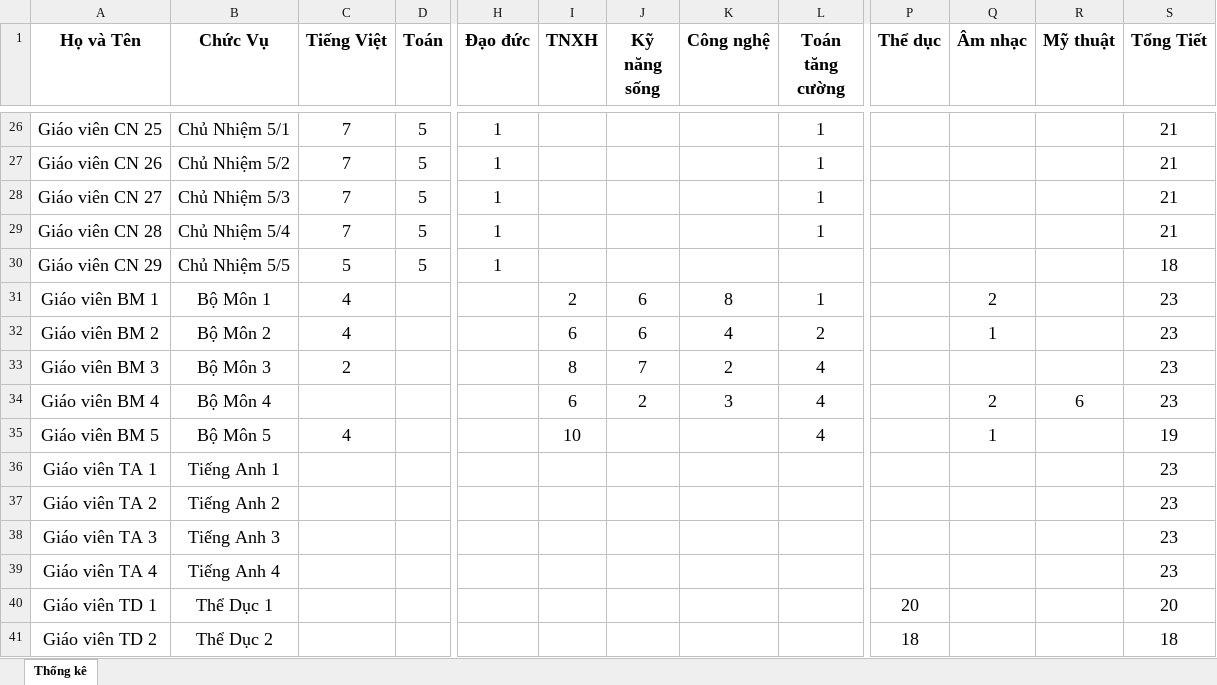
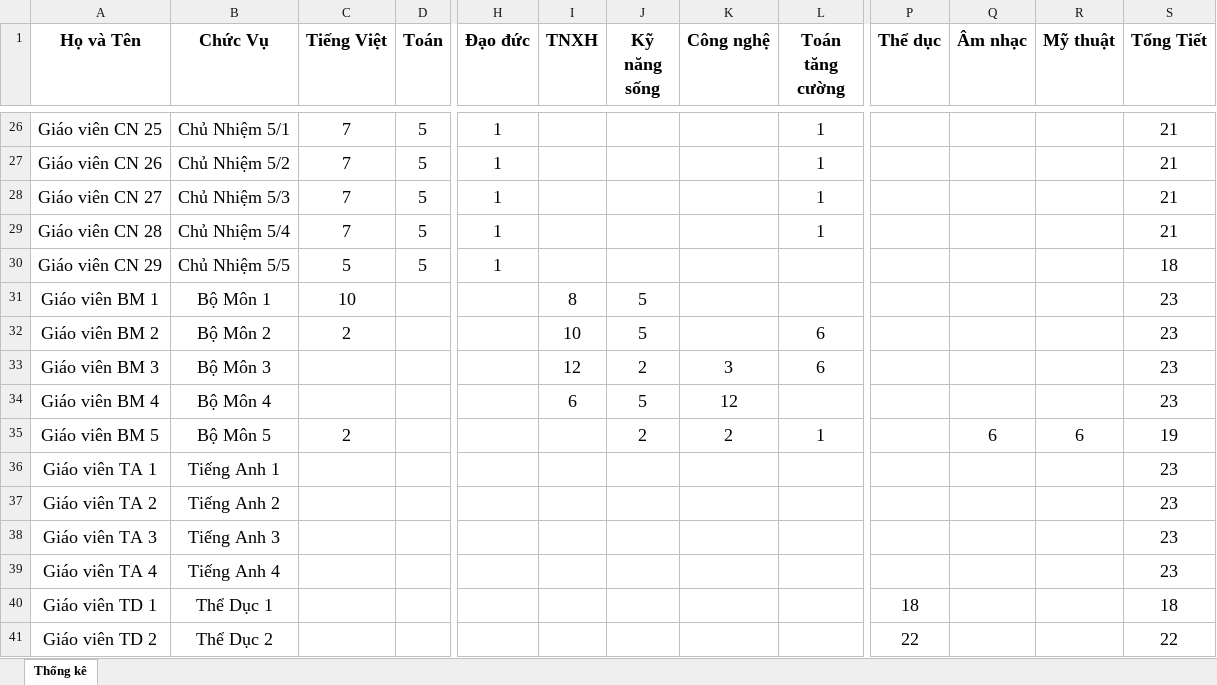
Before and after one commit to Maingochoanglong/TKB, an Excel workbook: data/Output_Template_Thong_Ke_V8.xlsx, sheet Thống kê, drawn as a sheet; only a part is shown, gaps mark what is left out; values as stored, in another font and other column widths than the file's, no borders; the diff covers the shown part only; the diff names each change by its address in the sheet, - before the commit and + after, or states it on an @@ line.

```diff
--- a/data/Output_Template_Thong_Ke_V8.xlsx (sheet Thống kê)
+++ b/data/Output_Template_Thong_Ke_V8.xlsx (sheet Thống kê)
-C31 (Tiếng Việt): 4
+C31 (Tiếng Việt): 10
-I31 (TNXH): 2
+I31 (TNXH): 8
-J31:J32 (Kỹ năng sống): 6
+J31:J32 (Kỹ năng sống): 5
-K31 (Công nghệ): 8
+K31 (Công nghệ): (empty)
-L31 (Toán tăng cường): 1
+L31 (Toán tăng cường): (empty)
-Q31 (Âm nhạc): 2
+Q31 (Âm nhạc): (empty)
-C32 (Tiếng Việt): 4
+C32 (Tiếng Việt): 2
-I32 (TNXH): 6
+I32 (TNXH): 10
-K32 (Công nghệ): 4
+K32 (Công nghệ): (empty)
-L32 (Toán tăng cường): 2
+L32 (Toán tăng cường): 6
-Q32 (Âm nhạc): 1
+Q32 (Âm nhạc): (empty)
-C33 (Tiếng Việt): 2
+C33 (Tiếng Việt): (empty)
-I33 (TNXH): 8
+I33 (TNXH): 12
-J33 (Kỹ năng sống): 7
+J33 (Kỹ năng sống): 2
-K33 (Công nghệ): 2
+K33 (Công nghệ): 3
-L33 (Toán tăng cường): 4
+L33 (Toán tăng cường): 6
-J34 (Kỹ năng sống): 2
+J34 (Kỹ năng sống): 5
-K34 (Công nghệ): 3
+K34 (Công nghệ): 12
-L34 (Toán tăng cường): 4
+L34 (Toán tăng cường): (empty)
-Q34 (Âm nhạc): 2
+Q34 (Âm nhạc): (empty)
-R34 (Mỹ thuật): 6
+R34 (Mỹ thuật): (empty)
-C35 (Tiếng Việt): 4
+C35 (Tiếng Việt): 2
-I35 (TNXH): 10
+I35 (TNXH): (empty)
-J35 (Kỹ năng sống): (empty)
+J35 (Kỹ năng sống): 2
-K35 (Công nghệ): (empty)
+K35 (Công nghệ): 2
-L35 (Toán tăng cường): 4
+L35 (Toán tăng cường): 1
-Q35 (Âm nhạc): 1
+Q35 (Âm nhạc): 6
-R35 (Mỹ thuật): (empty)
+R35 (Mỹ thuật): 6
-P40 (Thể dục): 20
+P40 (Thể dục): 18
-S40 (Tổng Tiết): 20
+S40 (Tổng Tiết): 18
-P41 (Thể dục): 18
+P41 (Thể dục): 22
-S41 (Tổng Tiết): 18
+S41 (Tổng Tiết): 22
```
Also changed, not shown: 12 edited cells elsewhere in this sheet, data/Output_Template_TKB_V8.xlsx, 2 other files.
